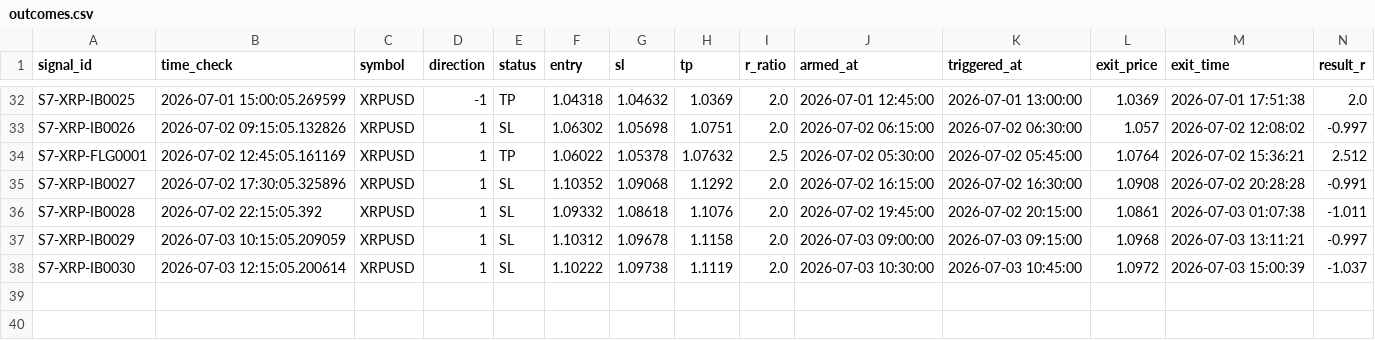
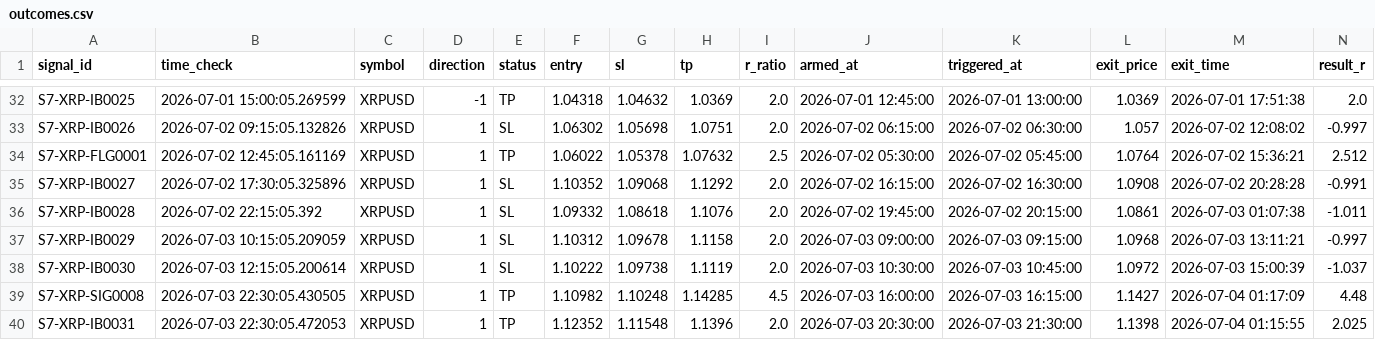
Before and after one commit to alexandrutarnicer-ai/trading-bot, a CSV file: data/live_signals/session7/outcomes.csv, drawn as a sheet; only a part is shown, gaps mark what is left out; rows hold the shown columns only; the diff names each change by its address in the sheet, - before the commit and + after, or states it on an @@ line.

Commit message:
signals 05.07.26 11:16

```diff
--- a/data/live_signals/session7/outcomes.csv
+++ b/data/live_signals/session7/outcomes.csv
+row 39: S7-XRP-SIG0008 | 2026-07-03 22:30:05.430505 | XRPUSD | 1 | TP | 1.10982 | 1.10248 | 1.14285 | 4.5 | 2026-07-03 16:00:00 | 2026-07-03 16:15:00 | 1.1427 | 2026-07-04 01:17:09 | 4.48
+row 40: S7-XRP-IB0031 | 2026-07-03 22:30:05.472053 | XRPUSD | 1 | TP | 1.12352 | 1.11548 | 1.1396 | 2.0 | 2026-07-03 20:30:00 | 2026-07-03 21:30:00 | 1.1398 | 2026-07-04 01:15:55 | 2.025
```
Also changed, not shown: data/live_signals/session3/outcomes.csv, data/live_signals/session6/outcomes.csv, 2 other files.
